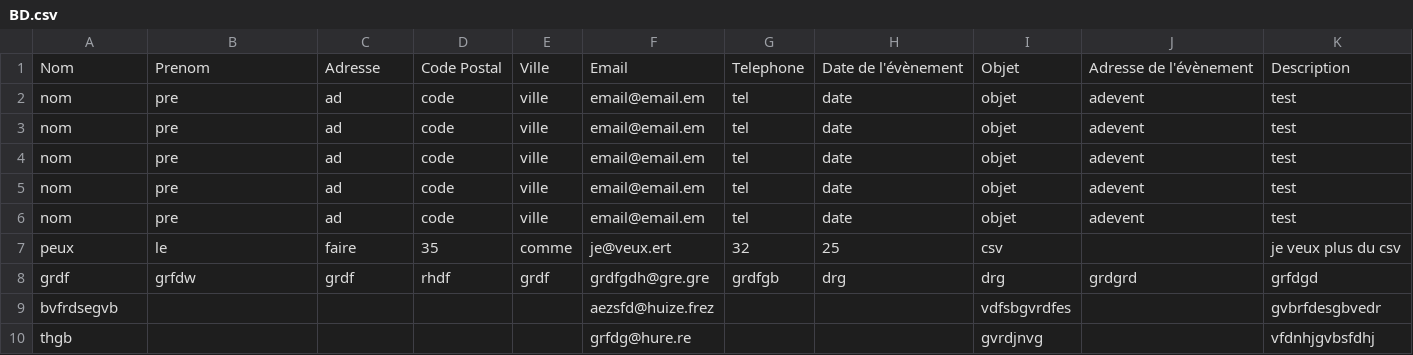
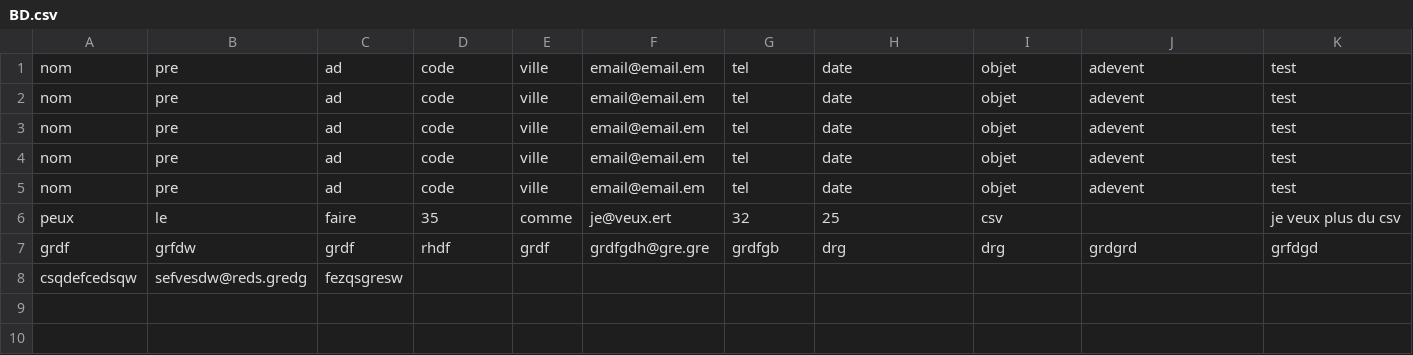
Before and after one commit to MuzardGeoffrey/MotionDawn, a CSV file: MotionDawn/php/BackOffice/Formulaire/BD.csv, drawn as a sheet; removed rows and columns are numbered as before the commit, all else as after; the diff names each change by its address in the sheet, - before the commit and + after, or states it on an @@ line.

```diff
--- a/MotionDawn/php/BackOffice/Formulaire/BD.csv
+++ b/MotionDawn/php/BackOffice/Formulaire/BD.csv
-row 1: Nom | Prenom | Adresse | Code Postal | Ville | Email | Telephone | Date de l'évènement | Objet | Adresse de l'évènement | Description
-row 9: bvfrdsegvb |  |  |  |  | aezsfd@huize.frez |  |  | vdfsbgvrdfes |  | gvbrfdesgbvedr
-row 10: thgb |  |  |  |  | grfdg@hure.re |  |  | gvrdjnvg |  | vfdnhjgvbsfdhj
+row 8: csqdefcedsqw | sefvesdw@reds.gredg | fezqsgresw
```
Also changed, not shown: 5 other files.
